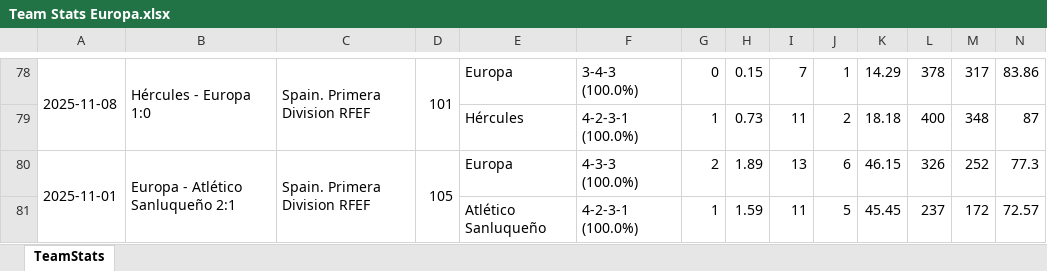
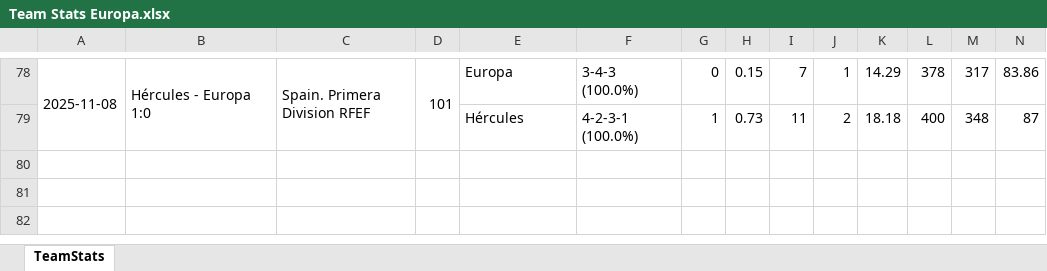
Before and after one commit to vceazurita-ship-it/Real-Madrid-Castilla-26-27, an Excel workbook: public/data/wys/Team Stats Europa.xlsx, sheet TeamStats, drawn as a sheet; only a part is shown, gaps mark what is left out; values as stored, in another font and other column widths than the file's, no borders; rows hold the shown columns only; the diff names each change by its address in the sheet, - before the commit and + after, or states it on an @@ line.

```diff
--- a/public/data/wys/Team Stats Europa.xlsx (sheet TeamStats)
+++ b/public/data/wys/Team Stats Europa.xlsx (sheet TeamStats)
-row 80: 2025-11-01 | Europa - Atlético Sanluqueño 2:1 | Spain. Primera Division RFEF | 105 | Europa | 4-3-3 (100.0%) | 2 | 1.89 | 13 | 6 | 46.15 | 326 | 252 | 77.3
-row 81:  |  |  |  | Atlético Sanluqueño | 4-2-3-1 (100.0%) | 1 | 1.59 | 11 | 5 | 45.45 | 237 | 172 | 72.57
```
Also changed, not shown: public/data/wys/Player Stats 1.xlsx, public/data/wys/Player Stats 2.xlsx, 16 other files.
